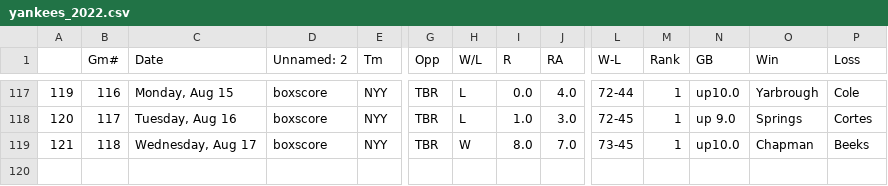
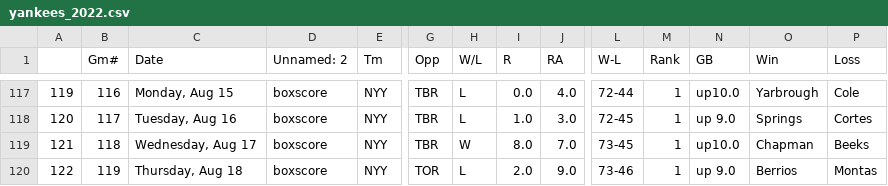
Before and after one commit to bryan-baker/winning-pace-yankees, a CSV file: data/yankees_2022.csv, drawn as a sheet; only a part is shown, gaps mark what is left out; rows hold the shown columns only; the diff names each change by its address in the sheet, - before the commit and + after, or states it on an @@ line.

```diff
--- a/data/yankees_2022.csv
+++ b/data/yankees_2022.csv
+row 120: 122 | 119 | Thursday, Aug 18 | boxscore | NYY | TOR | L | 2.0 | 9.0 | 73-46 | 1 | up 9.0 | Berrios | Montas
```
Also changed, not shown: data/judge.csv, 3 other files.
